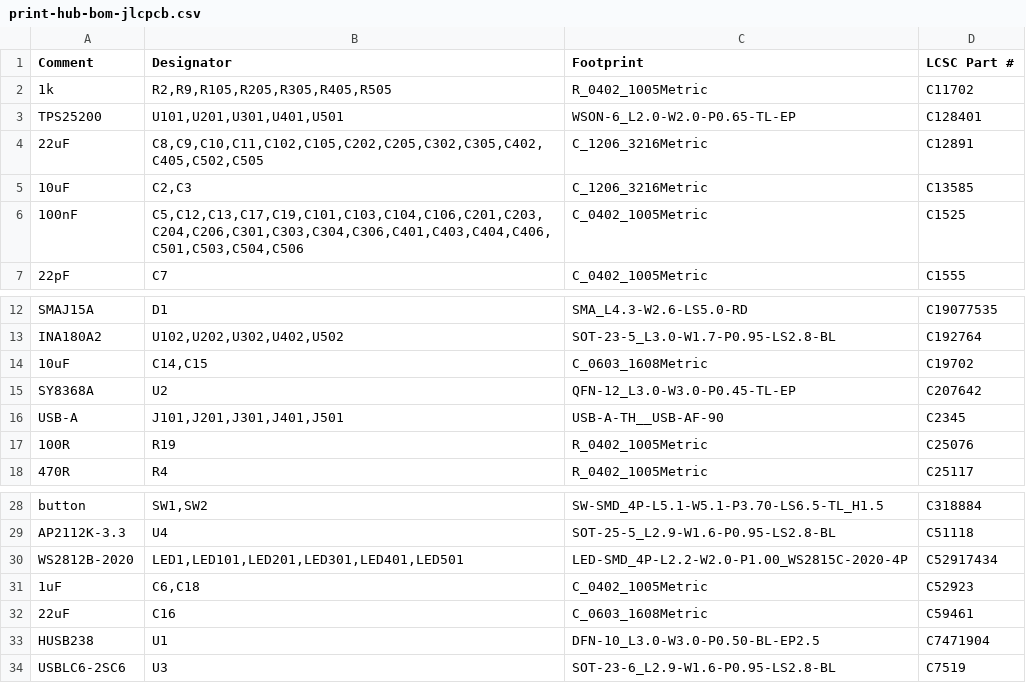
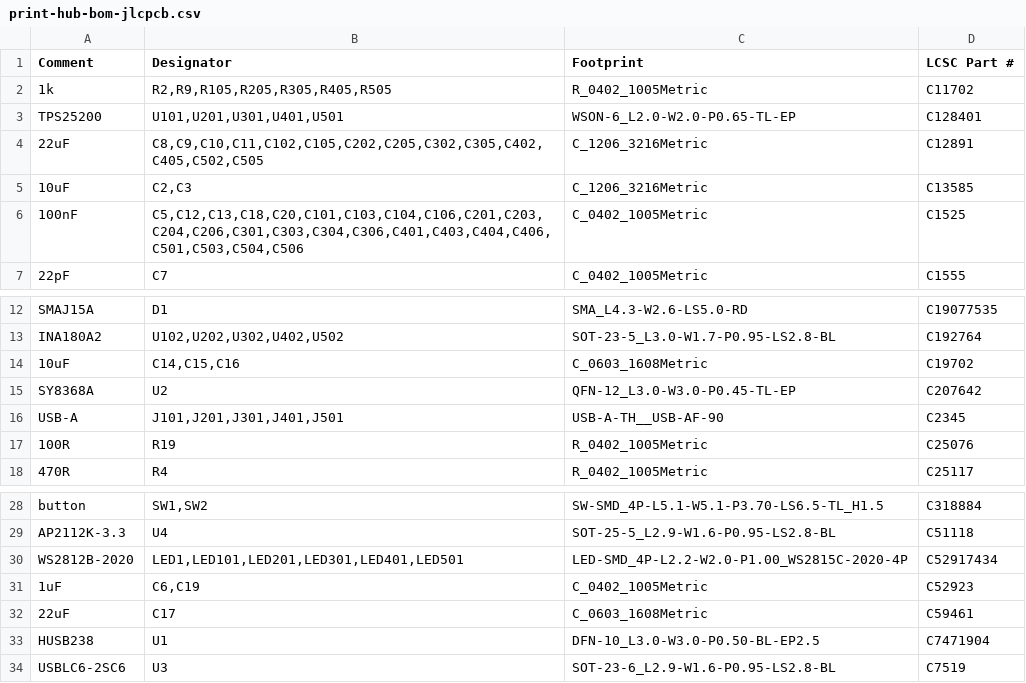
Before and after one commit to offgridevices/offgrid-hardware, a CSV file: print-hub/v1/production/print-hub-bom-jlcpcb.csv, drawn as a sheet; only a part is shown, gaps mark what is left out.

```diff
--- a/print-hub/v1/production/print-hub-bom-jlcpcb.csv
+++ b/print-hub/v1/production/print-hub-bom-jlcpcb.csv
@@ -5,3 +5,3 @@ TPS25200,"U101,U201,U301,U401,U501",WSON-6_L2.0-W2.0-P0.65-TL-EP,C128401
 10uF,"C2,C3",C_1206_3216Metric,C13585
-100nF,"C5,C12,C13,C17,C19,C101,C103,C104,C106,C201,C203,C204,C206,C301,C303,C304,C306,C401,C403,C404,C406,C501,C503,C504,C506",C_0402_1005Metric,C1525
+100nF,"C5,C12,C13,C18,C20,C101,C103,C104,C106,C201,C203,C204,C206,C301,C303,C304,C306,C401,C403,C404,C406,C501,C503,C504,C506",C_0402_1005Metric,C1525
 22pF,C7,C_0402_1005Metric,C1555
@@ -13,3 +13,3 @@ SMAJ15A,D1,SMA_L4.3-W2.6-LS5.0-RD,C19077535
 INA180A2,"U102,U202,U302,U402,U502",SOT-23-5_L3.0-W1.7-P0.95-LS2.8-BL,C192764
-10uF,"C14,C15",C_0603_1608Metric,C19702
+10uF,"C14,C15,C16",C_0603_1608Metric,C19702
 SY8368A,U2,QFN-12_L3.0-W3.0-P0.45-TL-EP,C207642
@@ -30,4 +30,4 @@ AP2112K-3.3,U4,SOT-25-5_L2.9-W1.6-P0.95-LS2.8-BL,C51118
 WS2812B-2020,"LED1,LED101,LED201,LED301,LED401,LED501",LED-SMD_4P-L2.2-W2.0-P1.00_WS2815C-2020-4P,C52917434
-1uF,"C6,C18",C_0402_1005Metric,C52923
-22uF,C16,C_0603_1608Metric,C59461
+1uF,"C6,C19",C_0402_1005Metric,C52923
+22uF,C17,C_0603_1608Metric,C59461
 HUSB238,U1,DFN-10_L3.0-W3.0-P0.50-BL-EP2.5,C7471904
```
Also changed, not shown: print-hub/v1/production/print-hub-bom-pcbway.csv, print-hub/v1/production/print-hub-cpl-jlcpcb.csv, 9 other files.
